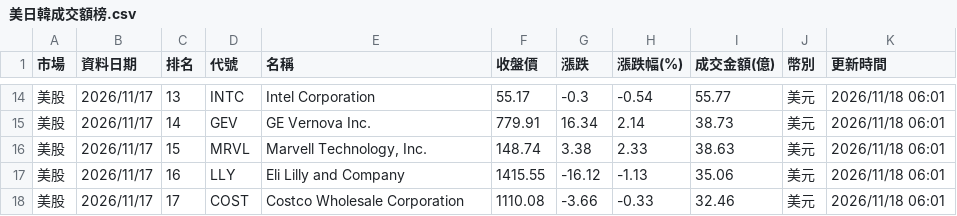
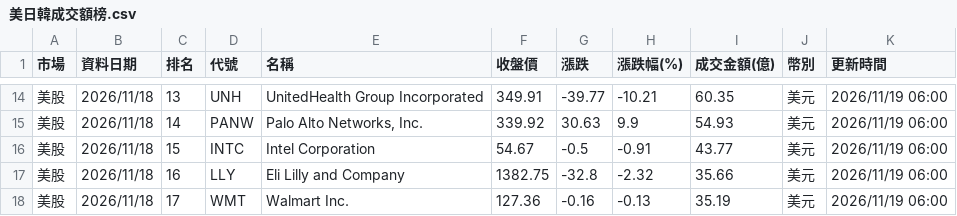
Before and after one commit to ntuacurry/stock-data, a CSV file: 美日韓成交額榜.csv, drawn as a sheet; only a part is shown, gaps mark what is left out; the diff covers the shown part only.

```diff
--- a/美日韓成交額榜.csv
+++ b/美日韓成交額榜.csv
@@ -14,5 +14,5 @@
-美股,2026/11/17,13,INTC,Intel Corporation,55.17,-0.3,-0.54,55.77,美元,2026/11/18 06:01
-美股,2026/11/17,14,GEV,GE Vernova Inc.,779.91,16.34,2.14,38.73,美元,2026/11/18 06:01
-美股,2026/11/17,15,MRVL,"Marvell Technology, Inc.",148.74,3.38,2.33,38.63,美元,2026/11/18 06:01
-美股,2026/11/17,16,LLY,Eli Lilly and Company,1415.55,-16.12,-1.13,35.06,美元,2026/11/18 06:01
-美股,2026/11/17,17,COST,Costco Wholesale Corporation,1110.08,-3.66,-0.33,32.46,美元,2026/11/18 06:01
+美股,2026/11/18,13,UNH,UnitedHealth Group Incorporated,349.91,-39.77,-10.21,60.35,美元,2026/11/19 06:00
+美股,2026/11/18,14,PANW,"Palo Alto Networks, Inc.",339.92,30.63,9.9,54.93,美元,2026/11/19 06:00
+美股,2026/11/18,15,INTC,Intel Corporation,54.67,-0.5,-0.91,43.77,美元,2026/11/19 06:00
+美股,2026/11/18,16,LLY,Eli Lilly and Company,1382.75,-32.8,-2.32,35.66,美元,2026/11/19 06:00
+美股,2026/11/18,17,WMT,Walmart Inc.,127.36,-0.16,-0.13,35.19,美元,2026/11/19 06:00
```
Also changed, not shown: 1 added row, 1 removed row and 100 edited cells elsewhere in this file.
